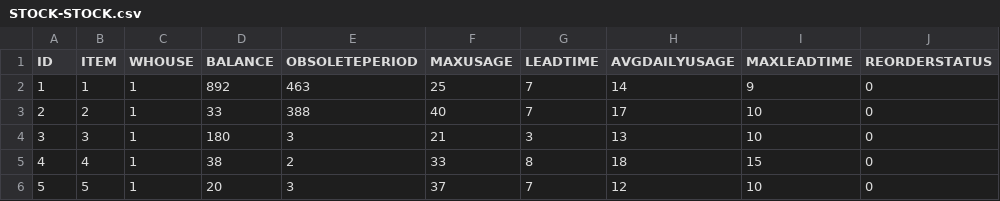
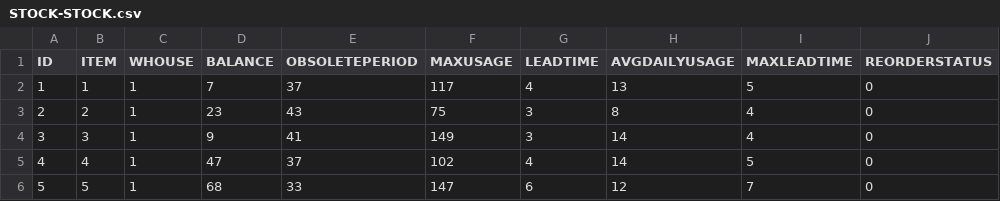
Before and after one commit to gitmahmud/effective-octo-goggles, a CSV file: WebContent/data/STOCK-STOCK.csv, drawn as a sheet; only a part is shown; the diff covers the shown part only; the diff names each change by its address in the sheet, - before the commit and + after, or states it on an @@ line.

```diff
--- a/WebContent/data/STOCK-STOCK.csv
+++ b/WebContent/data/STOCK-STOCK.csv
-D2 (BALANCE): 892
+D2 (BALANCE): 7
-E2 (OBSOLETEPERIOD): 463
+E2 (OBSOLETEPERIOD): 37
-F2 (MAXUSAGE): 25
+F2 (MAXUSAGE): 117
-G2 (LEADTIME): 7
+G2 (LEADTIME): 4
-H2 (AVGDAILYUSAGE): 14
+H2 (AVGDAILYUSAGE): 13
-I2 (MAXLEADTIME): 9
+I2 (MAXLEADTIME): 5
-D3 (BALANCE): 33
+D3 (BALANCE): 23
-E3 (OBSOLETEPERIOD): 388
+E3 (OBSOLETEPERIOD): 43
-F3 (MAXUSAGE): 40
+F3 (MAXUSAGE): 75
-G3 (LEADTIME): 7
+G3 (LEADTIME): 3
-H3 (AVGDAILYUSAGE): 17
+H3 (AVGDAILYUSAGE): 8
-I3:I4 (MAXLEADTIME): 10
+I3:I4 (MAXLEADTIME): 4
-D4 (BALANCE): 180
+D4 (BALANCE): 9
-E4 (OBSOLETEPERIOD): 3
+E4 (OBSOLETEPERIOD): 41
-F4 (MAXUSAGE): 21
+F4 (MAXUSAGE): 149
-H4 (AVGDAILYUSAGE): 13
+H4 (AVGDAILYUSAGE): 14
-D5 (BALANCE): 38
+D5 (BALANCE): 47
-E5 (OBSOLETEPERIOD): 2
+E5 (OBSOLETEPERIOD): 37
-F5 (MAXUSAGE): 33
+F5 (MAXUSAGE): 102
-G5 (LEADTIME): 8
+G5 (LEADTIME): 4
-H5 (AVGDAILYUSAGE): 18
+H5 (AVGDAILYUSAGE): 14
-I5 (MAXLEADTIME): 15
+I5 (MAXLEADTIME): 5
-D6 (BALANCE): 20
+D6 (BALANCE): 68
-E6 (OBSOLETEPERIOD): 3
+E6 (OBSOLETEPERIOD): 33
-F6 (MAXUSAGE): 37
+F6 (MAXUSAGE): 147
-G6 (LEADTIME): 7
+G6 (LEADTIME): 6
-I6 (MAXLEADTIME): 10
+I6 (MAXLEADTIME): 7
```
Also changed, not shown: 55 edited cells elsewhere in this file, WebContent/data/FORECAST-FORECAST.csv, WebContent/data/SUPPLIER-SUPPLIER.csv, 16 other files.
